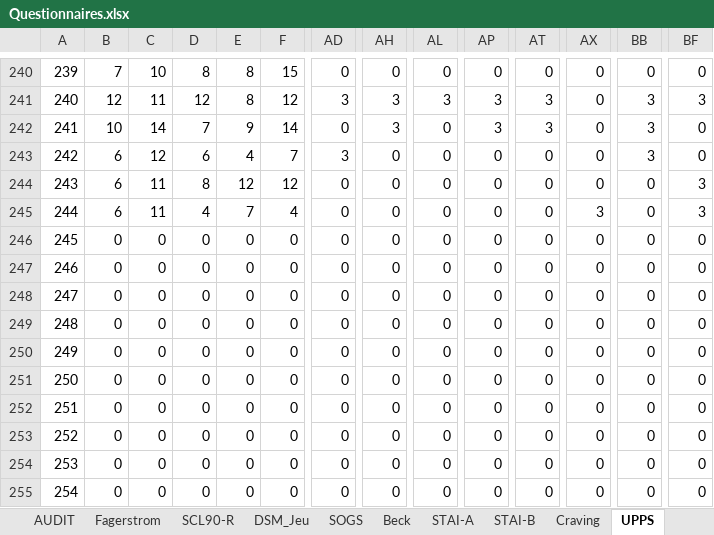
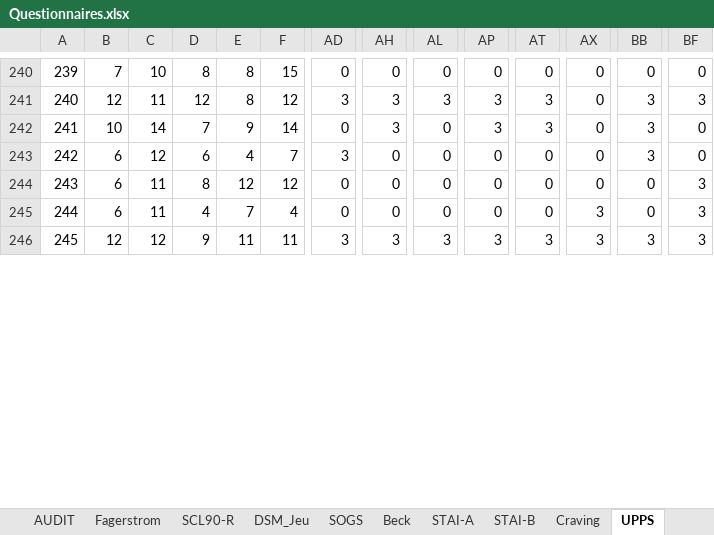
Before and after one commit to FWyckmans/MBMF_Study2, an Excel workbook: Raw_Data/Questionnaires.xlsx, sheet UPPS, drawn as a sheet; only a part is shown, gaps mark what is left out; values as stored, in another font and other column widths than the file's, no borders; removed rows and columns are numbered as before the commit, all else as after; rows hold the shown columns only; the diff covers the shown part only; the diff names each change by its address in the sheet, - before the commit and + after, or states it on an @@ line.

```diff
--- a/Raw_Data/Questionnaires.xlsx (sheet UPPS)
+++ b/Raw_Data/Questionnaires.xlsx (sheet UPPS)
-B246: 0
+B246: 12
-C246: 0
+C246: 12
-D246: 0
+D246: 9
-E246: 0
+E246: 11
-F246: 0
+F246: 11
-AD246: 0
+AD246: 3
-AH246: 0
+AH246: 3
-AL246: 0
+AL246: 3
-AP246: 0
+AP246: 3
-AT246: 0
+AT246: 3
-AX246: 0
+AX246: 3
-BB246: 0
+BB246: 3
-BF246: 0
+BF246: 3
-row 247: 246 | 0 | 0 | 0 | 0 | 0 | 0 | 0 | 0 | 0 | 0 | 0 | 0 | 0
-row 248: 247 | 0 | 0 | 0 | 0 | 0 | 0 | 0 | 0 | 0 | 0 | 0 | 0 | 0
-row 249: 248 | 0 | 0 | 0 | 0 | 0 | 0 | 0 | 0 | 0 | 0 | 0 | 0 | 0
-row 250: 249 | 0 | 0 | 0 | 0 | 0 | 0 | 0 | 0 | 0 | 0 | 0 | 0 | 0
-row 251: 250 | 0 | 0 | 0 | 0 | 0 | 0 | 0 | 0 | 0 | 0 | 0 | 0 | 0
-row 252: 251 | 0 | 0 | 0 | 0 | 0 | 0 | 0 | 0 | 0 | 0 | 0 | 0 | 0
-row 253: 252 | 0 | 0 | 0 | 0 | 0 | 0 | 0 | 0 | 0 | 0 | 0 | 0 | 0
-row 254: 253 | 0 | 0 | 0 | 0 | 0 | 0 | 0 | 0 | 0 | 0 | 0 | 0 | 0
-row 255: 254 | 0 | 0 | 0 | 0 | 0 | 0 | 0 | 0 | 0 | 0 | 0 | 0 | 0
```
Also changed, not shown: 9 added rows and 135 edited cells elsewhere in this sheet, sheet STAI-A, sheet SCL90-R, sheet Total, sheet AEQ, sheet Raven, sheet SOGS, 12 more sheets, other sheet tabs, formulas that keep their value, 22 other files.
